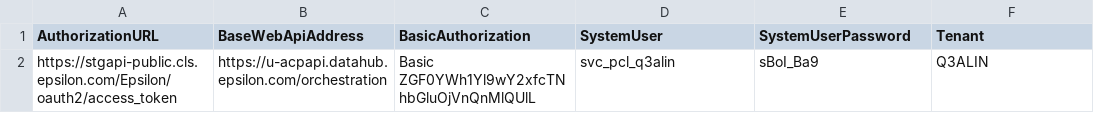
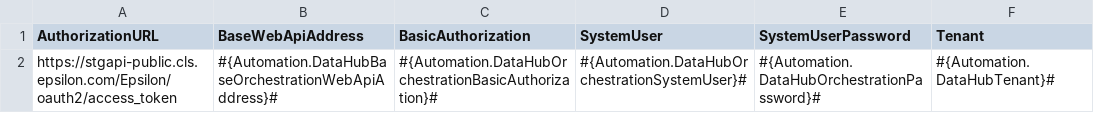
Before and after one commit to kamron-newton/gittestadvanced, a CSV file: References/DataHubOrchestrationSettings.csv, drawn as a sheet.

Commit message:
#690686 Added default values to datahub settings

```diff
--- a/References/DataHubOrchestrationSettings.csv
+++ b/References/DataHubOrchestrationSettings.csv
@@ -1,2 +1,2 @@
 AuthorizationURL,BaseWebApiAddress,BasicAuthorization,SystemUser,SystemUserPassword,Tenant
-https://stgapi-public.cls.epsilon.com/Epsilon/oauth2/access_token,https://u-acpapi.datahub.epsilon.com/orchestration,Basic ZGF0YWh1Yl9wY2xfcTNhbGluOjVnQnMlQUlL,svc_pcl_q3alin,sBoI_Ba9,Q3ALIN
+https://stgapi-public.cls.epsilon.com/Epsilon/oauth2/access_token,#{Automation.DataHubBaseOrchestrationWebApiAddress}#,#{Automation.DataHubOrchestrationBasicAuthorization}#,#{Automation.DataHubOrchestrationSystemUser}#,#{Automation.DataHubOrchestrationPassword}#,#{Automation.DataHubTenant}#
```
Also changed, not shown: References/DataHubTenantSettings.csv.
